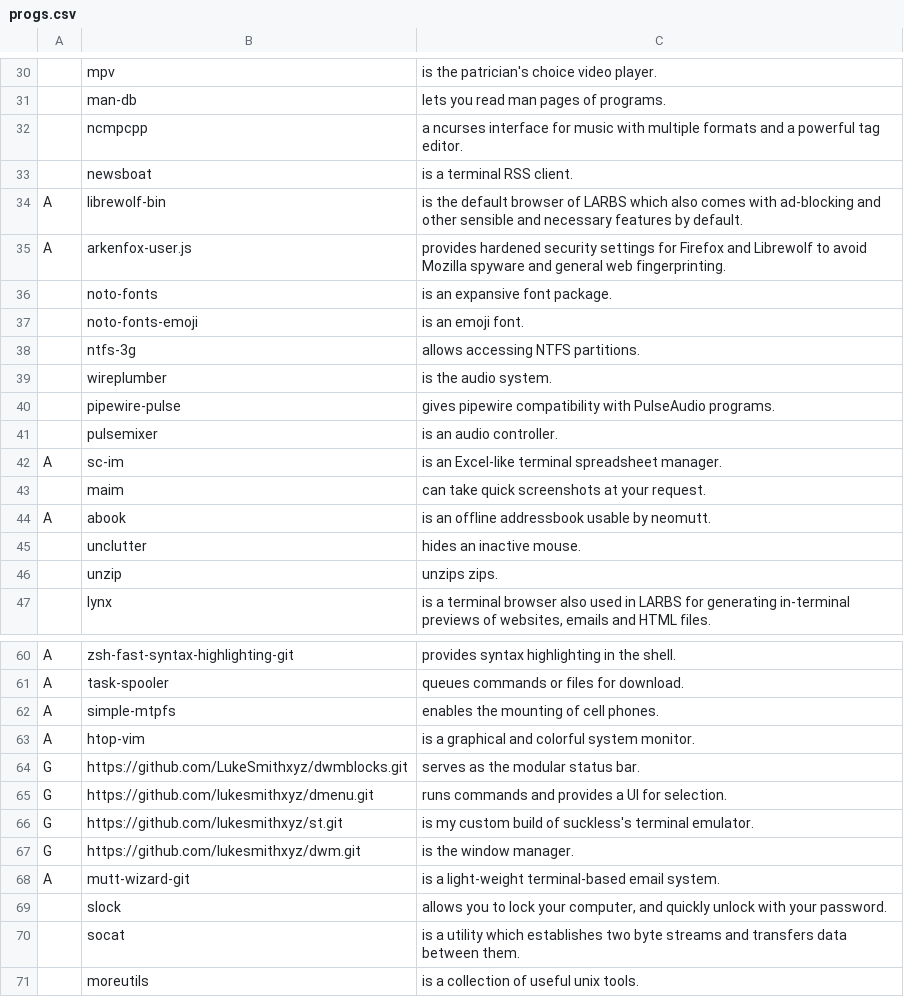
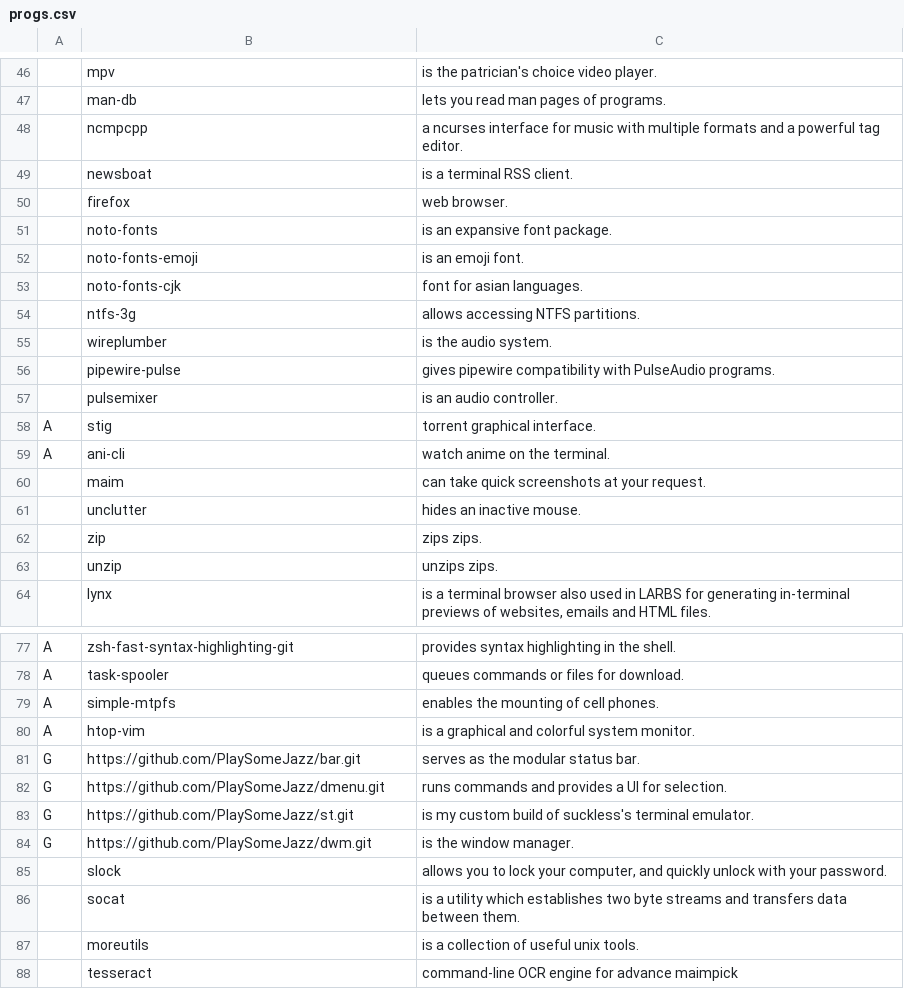
Before and after one commit to PlaySomeJazz/coffee, a CSV file: static/progs.csv, drawn as a sheet; only a part is shown, gaps mark what is left out; the shorter side is filled out with more unchanged rows; removed rows and columns are numbered as before the commit, all else as after; the diff covers the shown part only; the diff names each change by its address in the sheet, - before the commit and + after, or states it on an @@ line.

```diff
--- a/static/progs.csv
+++ b/static/progs.csv
-row 34: A | librewolf-bin | is the default browser of LARBS which also comes with ad-blocking and other sensible and necessary features by default.
-row 35: A | arkenfox-user.js | provides hardened security settings for Firefox and Librewolf to avoid Mozilla spyware and general web fingerprinting.
+row 50:  | firefox | web browser.
+row 53:  | noto-fonts-cjk | font for asian languages.
-row 42: A | sc-im | is an Excel-like terminal spreadsheet manager.
+row 58: A | stig | torrent graphical interface.
+row 59: A | ani-cli | watch anime on the terminal.
-row 44: A | abook | is an offline addressbook usable by neomutt.
+row 62:  | zip | zips zips.
-B81: https://github.com/LukeSmithxyz/dwmblocks.git
+B81: https://github.com/PlaySomeJazz/bar.git
-B82: https://github.com/lukesmithxyz/dmenu.git
+B82: https://github.com/PlaySomeJazz/dmenu.git
-B83: https://github.com/lukesmithxyz/st.git
+B83: https://github.com/PlaySomeJazz/st.git
-B84: https://github.com/lukesmithxyz/dwm.git
+B84: https://github.com/PlaySomeJazz/dwm.git
-row 68: A | mutt-wizard-git | is a light-weight terminal-based email system.
```
Also changed, not shown: 17 added rows, 1 removed row and 1 edited cell elsewhere in this file, 1 other file.
